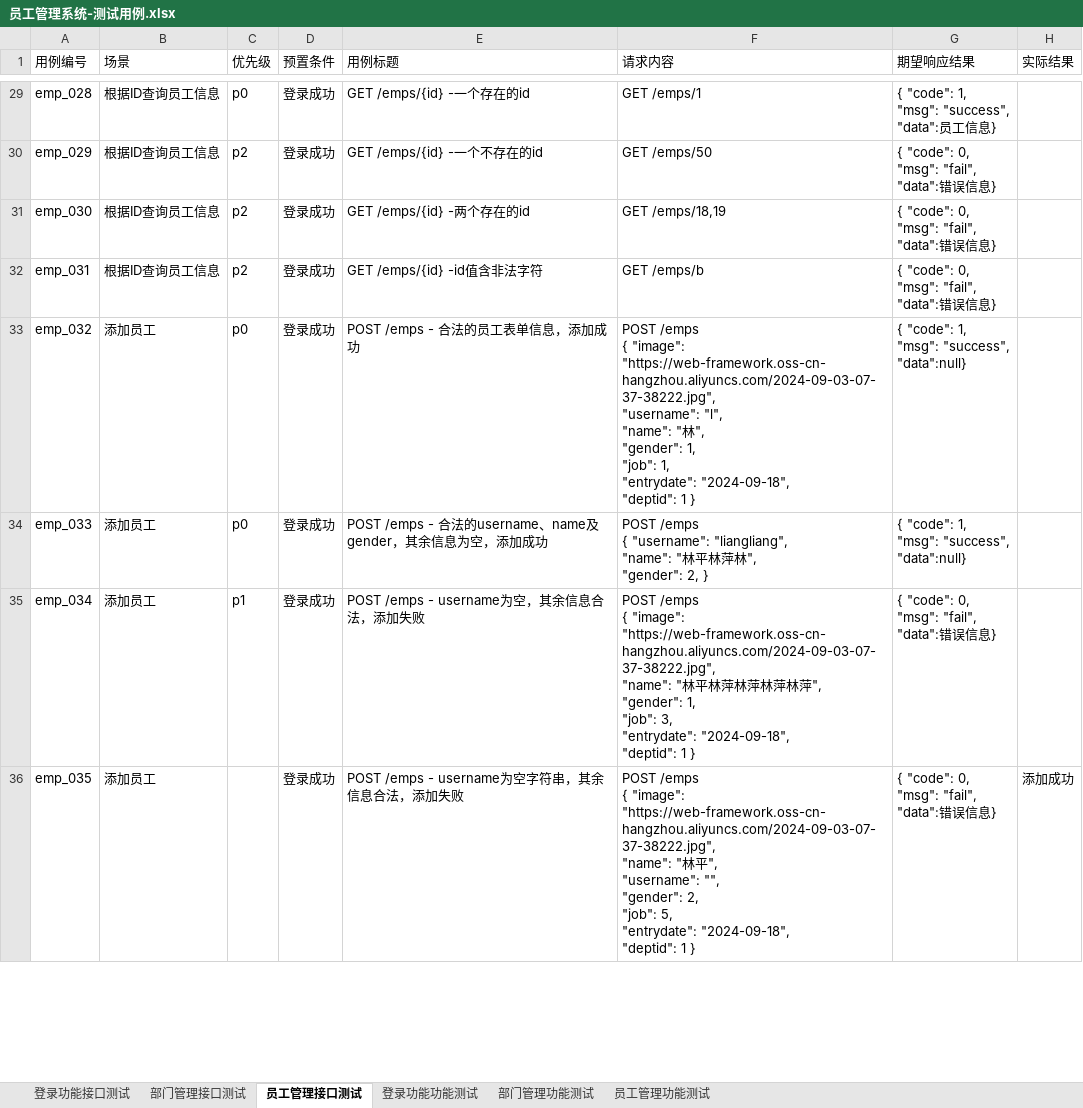
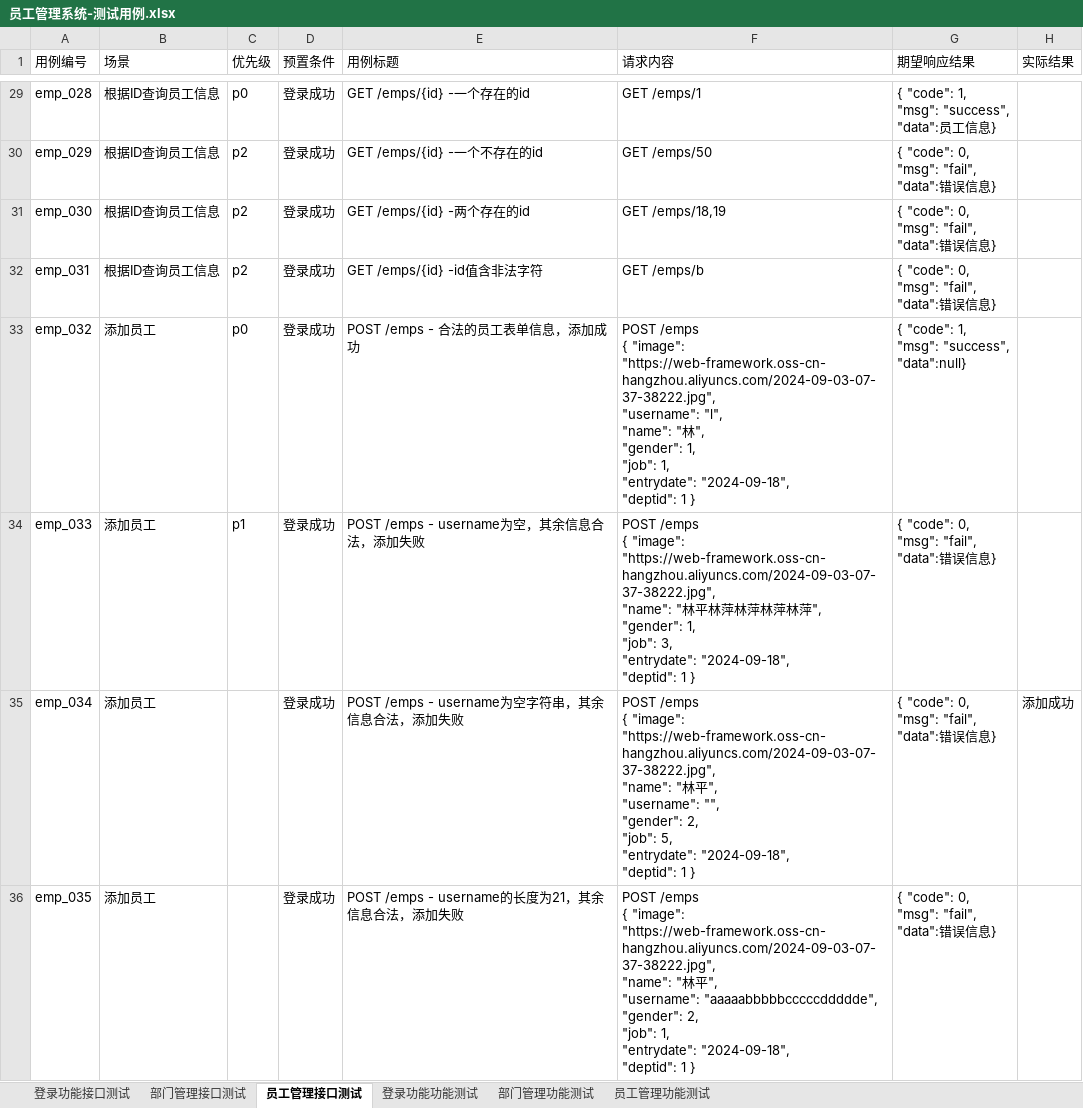
Before and after one commit to chizuruchi/EMP-Development-Testing, an Excel workbook: 员工管理系统-测试用例.xlsx, sheet 员工管理接口测试, drawn as a sheet; only a part is shown, gaps mark what is left out; values as stored, in another font and other column widths than the file's, no cell formats; ↵ is a line break in a cell; the diff covers the shown part only; the diff names each change by its address in the sheet, - before the commit and + after, or states it on an @@ line.

Commit message:
修改测试用例

```diff
--- a/员工管理系统-测试用例.xlsx (sheet 员工管理接口测试)
+++ b/员工管理系统-测试用例.xlsx (sheet 员工管理接口测试)
-C34 (优先级): p0
+C34 (优先级): p1
-E34 (用例标题): POST /emps - 合法的username、name及gender，其余信息为空，添加成功
+E34 (用例标题): POST /emps - username为空，其余信息合法，添加失败
-F34 (请求内容): …/emps ↵ { "username": "liangliang", ↵ "name": "林平林萍林", ↵ "gender": 2, }
+F34 (请求内容): …/emps ↵ { "image": "https://web-framework.oss-cn- hangzhou.aliyuncs.com/2024-09-03-07-37-38222.jpg", ↵ "name": "林平林萍林萍林萍林萍", ↵ "gender": 1, ↵ "job": 3, ↵ "entrydate": "2024-09-18", ↵ "deptid": 1 }
-G34 (期望响应结果): { "code": 1, ↵ "msg": "success", ↵ "data":null}
+G34 (期望响应结果): { "code": 0, ↵ "msg": "fail", ↵ "data":错误信息}
-C35 (优先级): p1
+C35 (优先级): (empty)
-E35 (用例标题): POST /emps - username为空，其余信息合法，添加失败
+E35 (用例标题): POST /emps - username为空字符串，其余信息合法，添加失败
-F35 (请求内容): …林平林萍林萍林萍林萍", ↵ "gender": 1, ↵ "job": 3, ↵ "entrydate": "2024-09-18",…
+F35 (请求内容): …林平", ↵ "username": "", ↵ "gender": 2, ↵ "job": 5, ↵ "entrydate": "2024-09-18",…
-H35 (实际结果): (empty)
+H35 (实际结果): 添加成功
-E36 (用例标题): POST /emps - username为空字符串，其余信息合法，添加失败
+E36 (用例标题): POST /emps - username的长度为21，其余信息合法，添加失败
-F36 (请求内容): …", ↵ "username": "", ↵ "gender": 2, ↵ "job": 5, ↵ "entrydate": "2024-09-18",…
+F36 (请求内容): …", ↵ "username": "aaaaabbbbbcccccddddde", ↵ "gender": 2, ↵ "job": 1, ↵ "entrydate": "2024-09-18",…
-H36 (实际结果): 添加成功
+H36 (实际结果): (empty)
```
Also changed, not shown: 1 added row, 2 removed rows and 249 edited cells elsewhere in this sheet, sheet 员工管理功能测试, cell formats.
